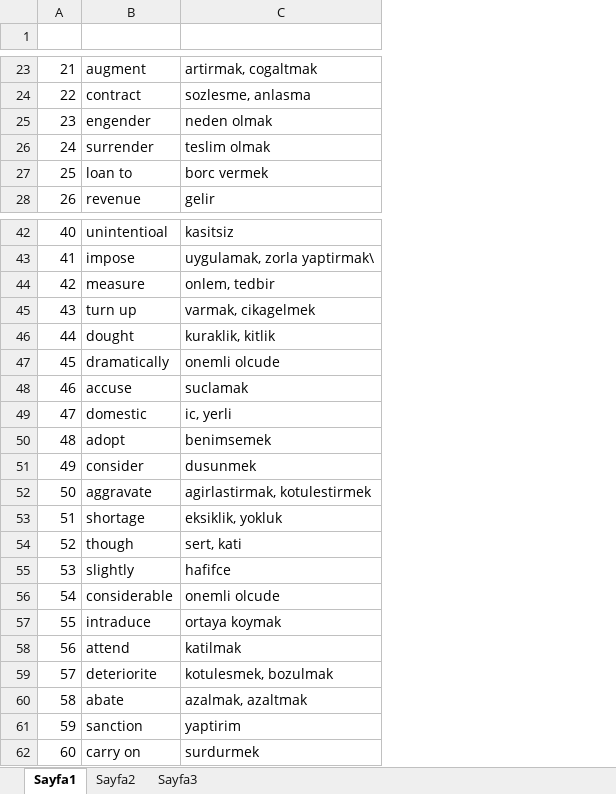
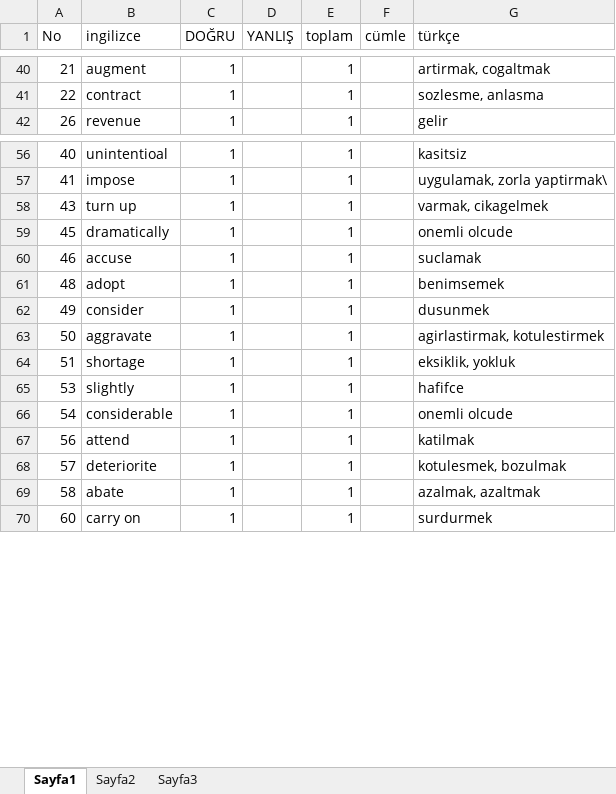
Before and after one commit to azim91/KelimeCalisma, an Excel workbook: kelimeler.xlsx, sheet Sayfa1, drawn as a sheet; only a part is shown, gaps mark what is left out; values as stored, in another font and other column widths than the file's, no cell formats; table styles not drawn; removed rows and columns are numbered as before the commit, all else as after; the diff covers the shown part only; the diff names each change by its address in the sheet, - before the commit and + after, or states it on an @@ line.

```diff
--- a/kelimeler.xlsx (sheet Sayfa1)
+++ b/kelimeler.xlsx (sheet Sayfa1)
+column C (DOĞRU), rows 40-42: all 1; rows 56-70: all 1
+column D (YANLIŞ), empty
+column E (toplam), rows 40-42: all 1; rows 56-70: all 1
+column F (cümle), empty
-row 1: (empty)
+row 1: No | ingilizce | DOĞRU | YANLIŞ | toplam | cümle | türkçe
@@ row 25 moved to row 4: 23 @@
@@ row 26 moved to row 5: 24 @@
-row 27: 25 | loan to | borc vermek
-row 44: 42 | measure | onlem, tedbir
-row 46: 44 | dought | kuraklik, kitlik
@@ row 49 moved to row 9: 47 @@
-row 54: 52 | though | sert, kati
-row 57: 55 | intraduce | ortaya koymak
@@ row 61 moved to row 12: 59 @@
```
Also changed, not shown: 171 added rows, 4 removed rows, 7 moved rows and 9 edited cells elsewhere in this sheet, cell formats, 1 other file.
